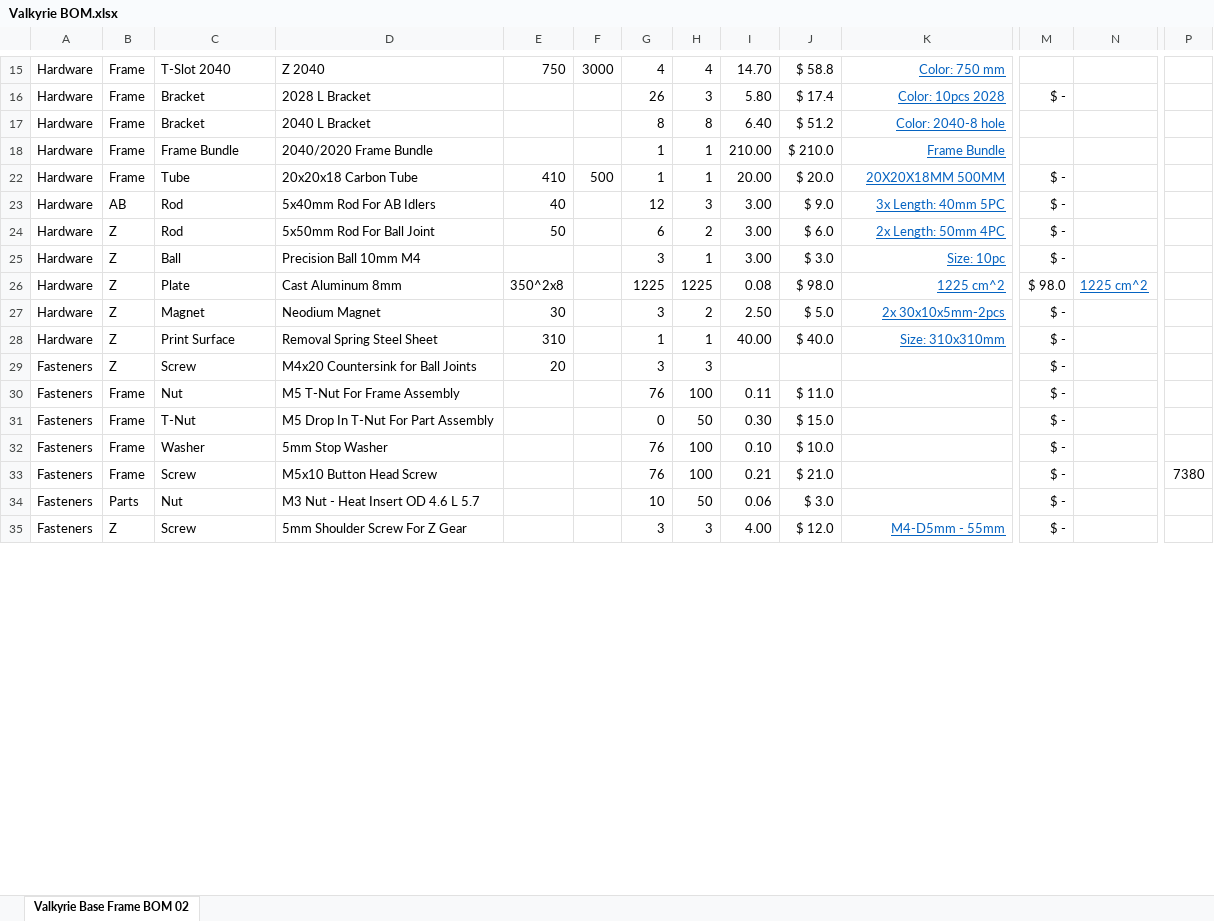
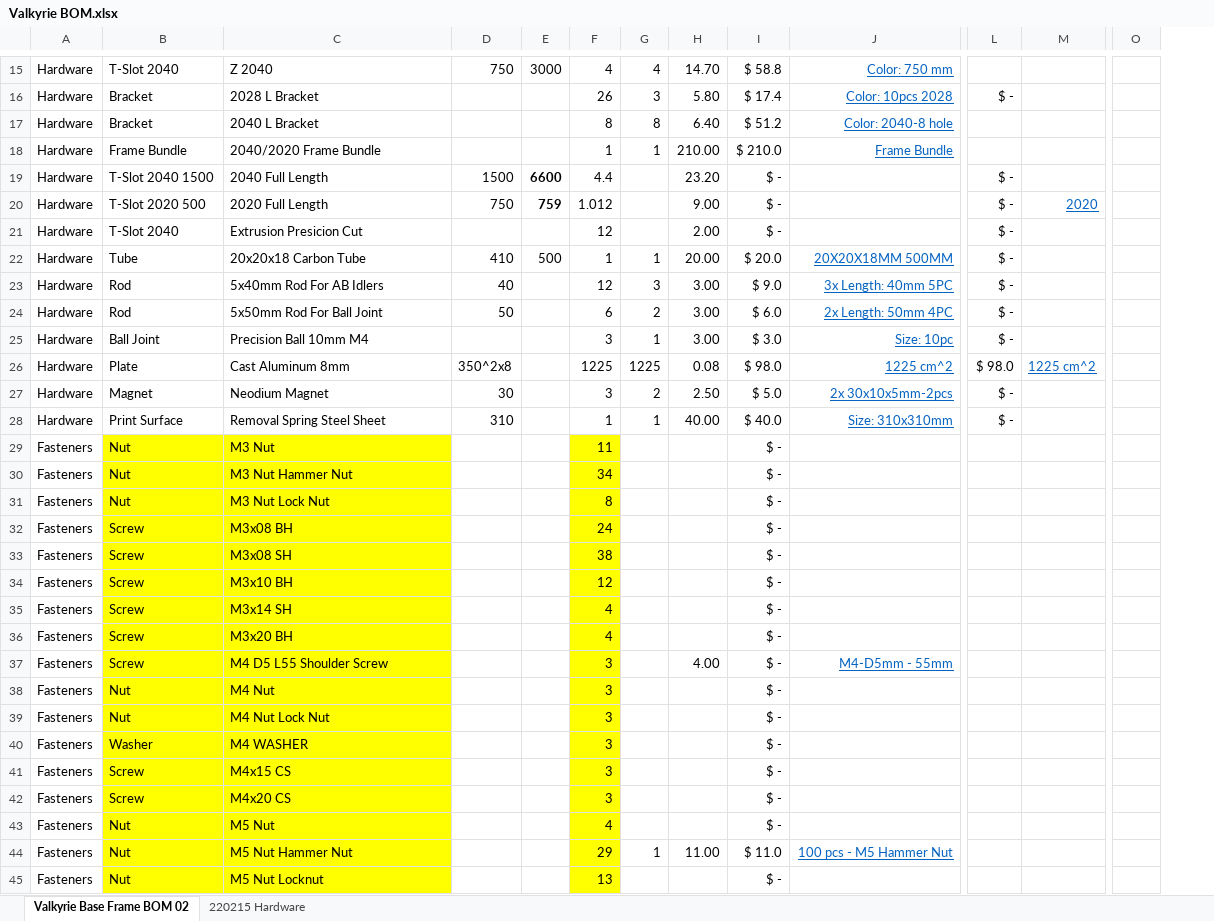
Before and after one commit to RoyBerntsenDesign/Project-Valkyrie, an Excel workbook: Document Library/Bill Of Materials/Valkyrie BOM.xlsx, sheet Valkyrie Base Frame BOM 02, drawn as a sheet; only a part is shown, gaps mark what is left out; values as stored, in another font and other column widths than the file's, no borders; charts and pictures not drawn; removed rows and columns are numbered as before the commit, all else as after; rows hold the shown columns only; the diff covers the shown part only; the diff names each change by its address in the sheet, - before the commit and + after, or states it on an @@ line.

```diff
--- a/Document Library/Bill Of Materials/Valkyrie BOM.xlsx (sheet Valkyrie Base Frame BOM 02)
+++ b/Document Library/Bill Of Materials/Valkyrie BOM.xlsx (sheet Valkyrie Base Frame BOM 02)
+sheet tab: 220215 Hardware
-column B, rows 15-28: Frame | Frame | Frame | Frame | Frame | AB | Z | Z | Z | Z | Z; row 35: Z
+row 19: Hardware | T-Slot 2040 1500 | 2040 Full Length | 1500 | 6600 | 4.4 |  | 23.20 | $ - |  | $ -
+row 20: Hardware | T-Slot 2020 500 | 2020 Full Length | 750 | 759 | 1.012 |  | 9.00 | $ - |  | $ - | 2020
+row 21: Hardware | T-Slot 2040 | Extrusion Presicion Cut |  |  | 12 |  | 2.00 | $ - |  | $ -
-B25: Ball
+B25: Ball Joint
-row 29: Fasteners | Z | Screw | M4x20 Countersink for Ball Joints | 20 |  | 3 | 3 |  |  |  | $ -
-row 30: Fasteners | Frame | Nut | M5 T-Nut For Frame Assembly |  |  | 76 | 100 | 0.11 | $ 11.0 |  | $ -
-row 31: Fasteners | Frame | T-Nut | M5 Drop In T-Nut For Part Assembly |  |  | 0 | 50 | 0.30 | $ 15.0 |  | $ -
-row 32: Fasteners | Frame | Washer | 5mm Stop Washer |  |  | 76 | 100 | 0.10 | $ 10.0 |  | $ -
-row 33: Fasteners | Frame | Screw | M5x10 Button Head Screw |  |  | 76 | 100 | 0.21 | $ 21.0 |  | $ - |  | 7380
-row 34: Fasteners | Parts | Nut | M3 Nut - Heat Insert OD 4.6 L 5.7 |  |  | 10 | 50 | 0.06 | $ 3.0 |  | $ -
+row 29: Fasteners | Nut | M3 Nut |  |  | 11 |  |  | $ -
+row 30: Fasteners | Nut | M3 Nut Hammer Nut |  |  | 34 |  |  | $ -
+row 31: Fasteners | Nut | M3 Nut Lock Nut |  |  | 8 |  |  | $ -
+row 32: Fasteners | Screw | M3x08 BH |  |  | 24 |  |  | $ -
+row 33: Fasteners | Screw | M3x08 SH |  |  | 38 |  |  | $ -
+row 34: Fasteners | Screw | M3x10 BH |  |  | 12 |  |  | $ -
+row 35: Fasteners | Screw | M3x14 SH |  |  | 4 |  |  | $ -
+row 36: Fasteners | Screw | M3x20 BH |  |  | 4 |  |  | $ -
-B37:C37 fill: none
+B37:C37 fill: #FFFF00
-C37: 5mm Shoulder Screw For Z Gear
+C37: M4 D5 L55 Shoulder Screw
-F37 fill: none
+F37 fill: #FFFF00
-G37: 3
+G37: (empty)
-I37: $ 12.0
+I37: $ -
-L37: $ -
+L37: (empty)
+row 38: Fasteners | Nut | M4 Nut |  |  | 3 |  |  | $ -
+row 39: Fasteners | Nut | M4 Nut Lock Nut |  |  | 3 |  |  | $ -
+row 40: Fasteners | Washer | M4 WASHER |  |  | 3 |  |  | $ -
+row 41: Fasteners | Screw | M4x15 CS |  |  | 3 |  |  | $ -
+row 42: Fasteners | Screw | M4x20 CS |  |  | 3 |  |  | $ -
+row 43: Fasteners | Nut | M5 Nut |  |  | 4 |  |  | $ -
+row 44: Fasteners | Nut | M5 Nut Hammer Nut |  |  | 29 | 1 | 11.00 | $ 11.0 | 100 pcs - M5 Hammer Nut
+row 45: Fasteners | Nut | M5 Nut Locknut |  |  | 13 |  |  | $ -
```
Also changed, not shown: 11 added rows, 2 removed rows and 5 edited cells elsewhere in this sheet, formulas that keep their value, hidden cells, charts or pictures, 5 other files.
